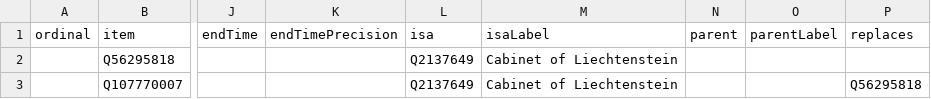
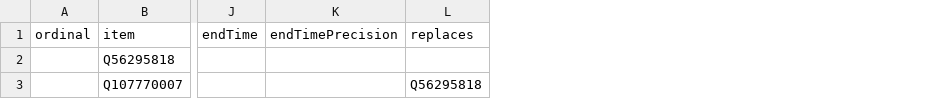
Before and after one commit to every-politician-scrapers/liechtenstein-ministers, a CSV file: wikidata/results/all-cabinets.csv, drawn as a sheet; only a part is shown, gaps mark what is left out; the diff names each change by its address in the sheet, - before the commit and + after, or states it on an @@ line.

Commit message:
Run SPARQL queries

```diff
--- a/wikidata/results/all-cabinets.csv
+++ b/wikidata/results/all-cabinets.csv
-column L (isa), rows 2-3: Q2137649 | Q2137649
-column M (isaLabel), rows 2-3: Cabinet of Liechtenstein | Cabinet of Liechtenstein
-column N (parent), empty
-column O (parentLabel), empty
```
